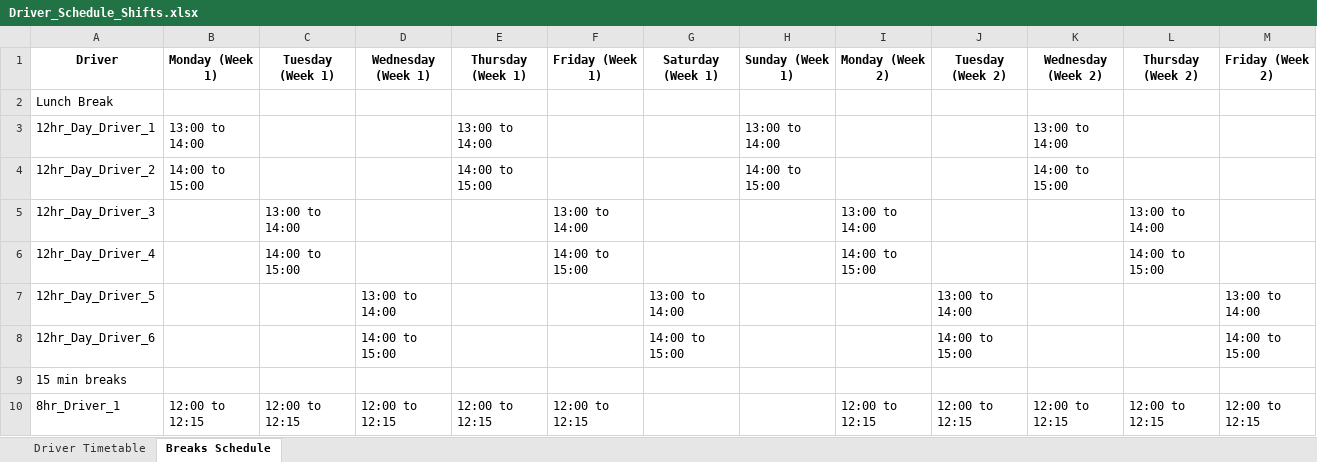
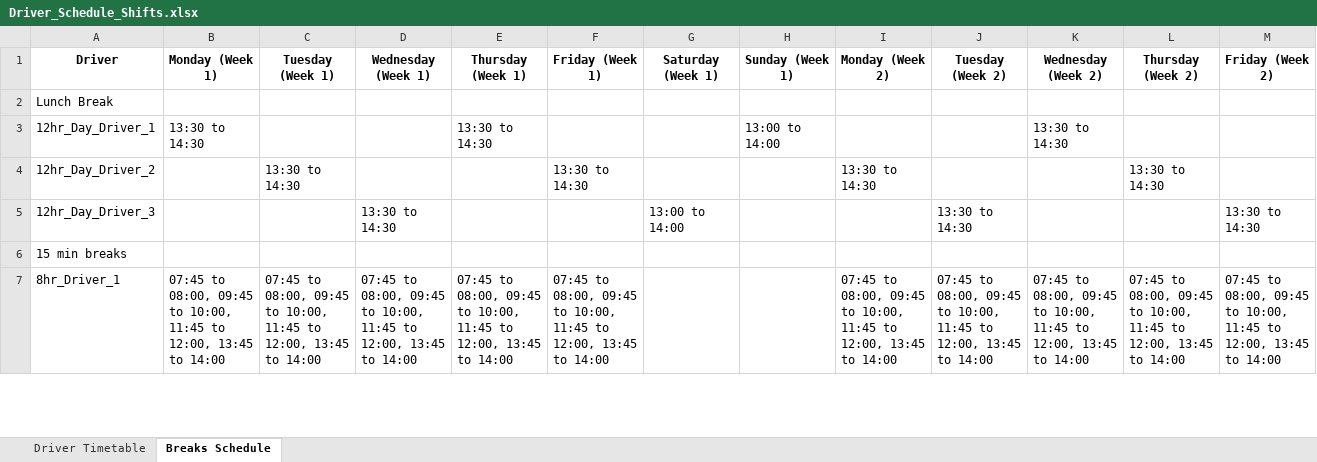
Before and after one commit to KNyathi/Algorithms, an Excel workbook: 5 semester/Driver_Schedule_Shifts.xlsx, sheet Breaks Schedule, drawn as a sheet; only a part is shown; values as stored, in another font and other column widths than the file's, no borders; removed rows and columns are numbered as before the commit, all else as after; rows hold the shown columns only; the diff covers the shown part only; the diff names each change by its address in the sheet, - before the commit and + after, or states it on an @@ line.

```diff
--- a/5 semester/Driver_Schedule_Shifts.xlsx (sheet Breaks Schedule)
+++ b/5 semester/Driver_Schedule_Shifts.xlsx (sheet Breaks Schedule)
-B3 (Monday (Week 1)): 13:00 to 14:00
+B3 (Monday (Week 1)): 13:30 to 14:30
-E3 (Thursday (Week 1)): 13:00 to 14:00
+E3 (Thursday (Week 1)): 13:30 to 14:30
-K3 (Wednesday (Week 2)): 13:00 to 14:00
+K3 (Wednesday (Week 2)): 13:30 to 14:30
-row 4: 12hr_Day_Driver_2 | 14:00 to 15:00 |  |  | 14:00 to 15:00 |  |  | 14:00 to 15:00 |  |  | 14:00 to 15:00
-A4 (Driver): 12hr_Day_Driver_3
+A4 (Driver): 12hr_Day_Driver_2
-C4 (Tuesday (Week 1)): 13:00 to 14:00
+C4 (Tuesday (Week 1)): 13:30 to 14:30
-F4 (Friday (Week 1)): 13:00 to 14:00
+F4 (Friday (Week 1)): 13:30 to 14:30
-I4 (Monday (Week 2)): 13:00 to 14:00
+I4 (Monday (Week 2)): 13:30 to 14:30
-L4 (Thursday (Week 2)): 13:00 to 14:00
+L4 (Thursday (Week 2)): 13:30 to 14:30
-row 6: 12hr_Day_Driver_4 |  | 14:00 to 15:00 |  |  | 14:00 to 15:00 |  |  | 14:00 to 15:00 |  |  | 14:00 to 15:00
-A5 (Driver): 12hr_Day_Driver_5
+A5 (Driver): 12hr_Day_Driver_3
-D5 (Wednesday (Week 1)): 13:00 to 14:00
+D5 (Wednesday (Week 1)): 13:30 to 14:30
-J5 (Tuesday (Week 2)): 13:00 to 14:00
+J5 (Tuesday (Week 2)): 13:30 to 14:30
-M5 (Friday (Week 2)): 13:00 to 14:00
+M5 (Friday (Week 2)): 13:30 to 14:30
-row 8: 12hr_Day_Driver_6 |  |  | 14:00 to 15:00 |  |  | 14:00 to 15:00 |  |  | 14:00 to 15:00 |  |  | 14:00 to 15:00
-B7 (Monday (Week 1)): 12:00 to 12:15
+B7 (Monday (Week 1)): 07:45 to 08:00, 09:45 to 10:00, 11:45 to 12:00, 13:45 to 14:00
-C7 (Tuesday (Week 1)): 12:00 to 12:15
+C7 (Tuesday (Week 1)): 07:45 to 08:00, 09:45 to 10:00, 11:45 to 12:00, 13:45 to 14:00
-D7 (Wednesday (Week 1)): 12:00 to 12:15
+D7 (Wednesday (Week 1)): 07:45 to 08:00, 09:45 to 10:00, 11:45 to 12:00, 13:45 to 14:00
-E7 (Thursday (Week 1)): 12:00 to 12:15
+E7 (Thursday (Week 1)): 07:45 to 08:00, 09:45 to 10:00, 11:45 to 12:00, 13:45 to 14:00
-F7 (Friday (Week 1)): 12:00 to 12:15
+F7 (Friday (Week 1)): 07:45 to 08:00, 09:45 to 10:00, 11:45 to 12:00, 13:45 to 14:00
-I7 (Monday (Week 2)): 12:00 to 12:15
+I7 (Monday (Week 2)): 07:45 to 08:00, 09:45 to 10:00, 11:45 to 12:00, 13:45 to 14:00
-J7 (Tuesday (Week 2)): 12:00 to 12:15
+J7 (Tuesday (Week 2)): 07:45 to 08:00, 09:45 to 10:00, 11:45 to 12:00, 13:45 to 14:00
-K7 (Wednesday (Week 2)): 12:00 to 12:15
+K7 (Wednesday (Week 2)): 07:45 to 08:00, 09:45 to 10:00, 11:45 to 12:00, 13:45 to 14:00
-L7 (Thursday (Week 2)): 12:00 to 12:15
+L7 (Thursday (Week 2)): 07:45 to 08:00, 09:45 to 10:00, 11:45 to 12:00, 13:45 to 14:00
-M7 (Friday (Week 2)): 12:00 to 12:15
+M7 (Friday (Week 2)): 07:45 to 08:00, 09:45 to 10:00, 11:45 to 12:00, 13:45 to 14:00
```
Also changed, not shown: 3 removed rows and 54 edited cells elsewhere in this sheet, sheet Driver Timetable, 2 other files.
